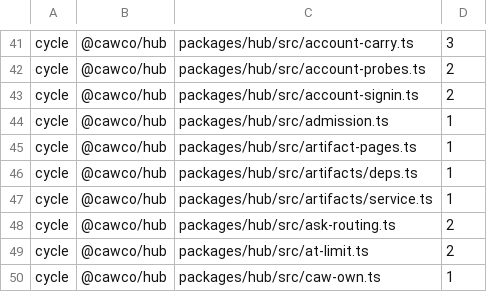
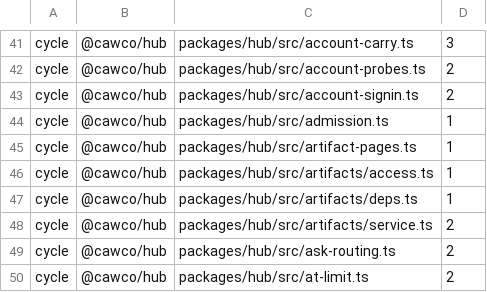
Before and after one commit to Bewinxed/cawco, a TSV file: scripts/import-rules.baseline.tsv, drawn as a sheet; only a part is shown, gaps mark what is left out; the shorter side is filled out with more unchanged rows.

```diff
--- a/scripts/import-rules.baseline.tsv
+++ b/scripts/import-rules.baseline.tsv
@@ -45,4 +45,5 @@ cycle	@cawco/hub	packages/hub/src/admission.ts	1
 cycle	@cawco/hub	packages/hub/src/artifact-pages.ts	1
+cycle	@cawco/hub	packages/hub/src/artifacts/access.ts	1
 cycle	@cawco/hub	packages/hub/src/artifacts/deps.ts	1
-cycle	@cawco/hub	packages/hub/src/artifacts/service.ts	1
+cycle	@cawco/hub	packages/hub/src/artifacts/service.ts	2
 cycle	@cawco/hub	packages/hub/src/ask-routing.ts	2
```
Also changed, not shown: scripts/escape-hatch-ratchet.baseline.tsv, 3 other files.
